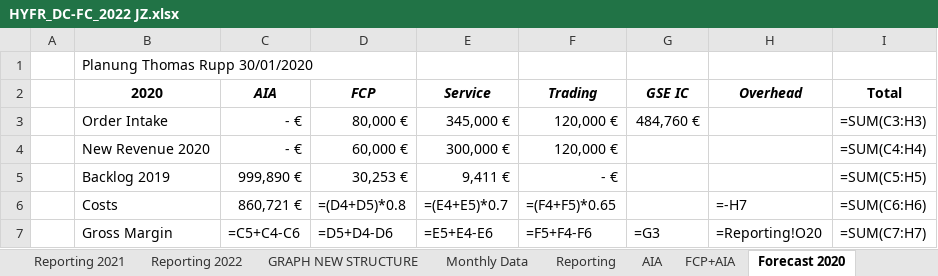
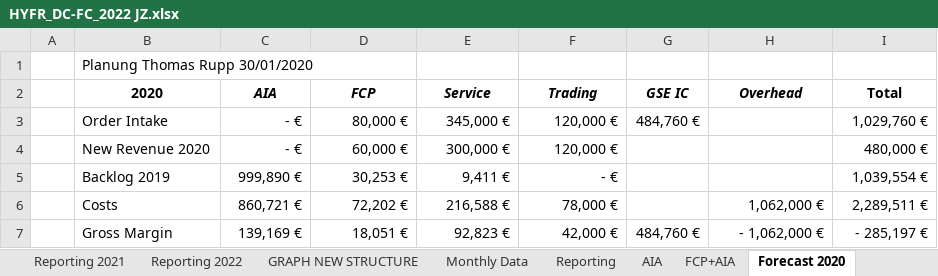
Before and after one commit to tatsu9918/stage_excel, an Excel workbook: HYFR_DC-FC_2022 JZ.xlsx, sheet Forecast 2020, drawn as a sheet; values as stored, in another font and other column widths than the file's, no borders; formulas without a stored value are shown as written; the diff names each change by its address in the sheet, - before the commit and + after, or states it on an @@ line.

```diff
--- a/HYFR_DC-FC_2022 JZ.xlsx (sheet Forecast 2020)
+++ b/HYFR_DC-FC_2022 JZ.xlsx (sheet Forecast 2020)
-I3 (Total): =SUM(C3:H3)
+I3 (Total): 1,029,760 €
-I4 (Total): =SUM(C4:H4)
+I4 (Total): 480,000 €
-I5 (Total): =SUM(C5:H5)
+I5 (Total): 1,039,554 €
-D6 (FCP): =(D4+D5)*0.8
+D6 (FCP): 72,202 €
-E6 (Service): =(E4+E5)*0.7
+E6 (Service): 216,588 €
-F6 (Trading): =(F4+F5)*0.65
+F6 (Trading): 78,000 €
-H6 (Overhead): =-H7
+H6 (Overhead): 1,062,000 €
-I6 (Total): =SUM(C6:H6)
+I6 (Total): 2,289,511 €
-C7 (AIA): =C5+C4-C6
+C7 (AIA): 139,169 €
-D7 (FCP): =D5+D4-D6
+D7 (FCP): 18,051 €
-E7 (Service): =E5+E4-E6
+E7 (Service): 92,823 €
-F7 (Trading): =F5+F4-F6
+F7 (Trading): 42,000 €
-G7 (GSE IC): =G3
+G7 (GSE IC): 484,760 €
-H7 (Overhead): =Reporting!O20
+H7 (Overhead): - 1,062,000 €
-I7 (Total): =SUM(C7:H7)
+I7 (Total): - 285,197 €
```
Also changed, not shown: sheet Data, sheet Weekly Data, sheet Monthly Data, sheet Daily Tracking, sheet GroupExport, sheet GRAPH NEW STRUCTURE, 7 more sheets, hidden cells, charts or pictures, ExpDevis.xlsx, 6 other files.
